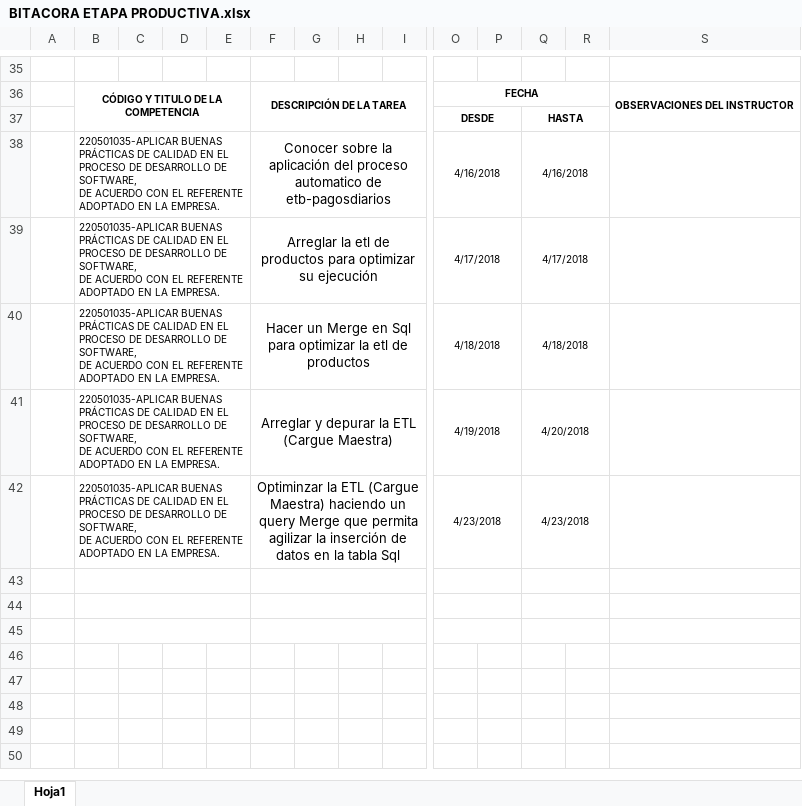
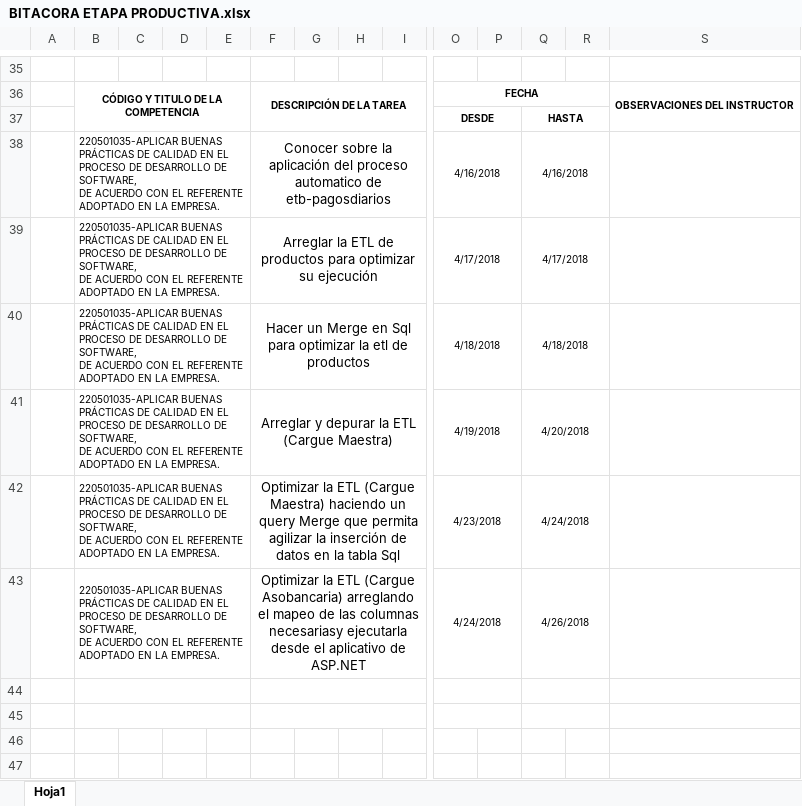
Before and after one commit to Deividpad/Files-Practice, an Excel workbook: Bitacoras/4.Final 27 Abril/BITACORA ETAPA PRODUCTIVA.xlsx, sheet Hoja1, drawn as a sheet; only a part is shown, gaps mark what is left out; the shorter side is filled out with more unchanged rows; values as stored, in another font and other column widths than the file's, no borders; charts and pictures not drawn; rows hold the shown columns only; ↵ is a line break in a cell; the diff names each change by its address in the sheet, - before the commit and + after, or states it on an @@ line.

Commit message:
26 Abril Bitacora

```diff
--- a/Bitacoras/4.Final 27 Abril/BITACORA ETAPA PRODUCTIVA.xlsx (sheet Hoja1)
+++ b/Bitacoras/4.Final 27 Abril/BITACORA ETAPA PRODUCTIVA.xlsx (sheet Hoja1)
-F39: Arreglar la etl de productos…
+F39: Arreglar la ETL de productos…
-F42: Optiminzar la ETL…
+F42: Optimizar la ETL…
-Q42: 4/23/2018
+Q42: 4/24/2018
-row 43: (empty)
+row 43:  | 220501035-APLICAR BUENAS PRÁCTICAS DE CALIDAD EN EL PROCESO DE DESARROLLO DE SOFTWARE, ↵ DE ACUERDO CON EL REFERENTE ADOPTADO EN LA EMPRESA. |  |  |  | Optimizar la ETL (Cargue Asobancaria) arreglando el mapeo de las columnas necesariasy ejecutarla desde el aplicativo de ASP.NET |  |  |  | 4/24/2018 |  | 4/26/2018
```
